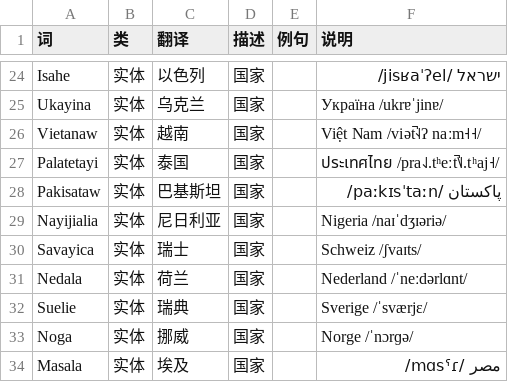
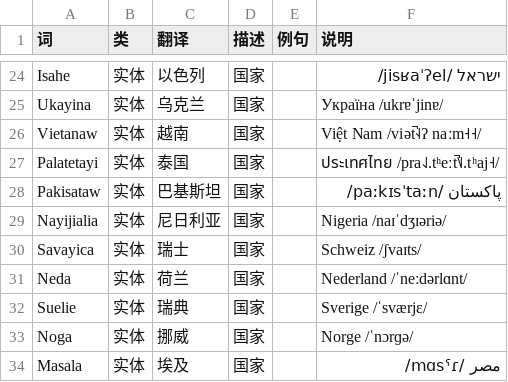
Before and after one commit to nufegia/nufe, a CSV file: nufe 词库/特殊词库.csv, drawn as a sheet; only a part is shown, gaps mark what is left out.

```diff
--- a/nufe 词库/特殊词库.csv
+++ b/nufe 词库/特殊词库.csv
@@ -30,3 +30,3 @@ Nayijialia,实体,尼日利亚,国家,,Nigeria /naɪˈdʒɪəriə/
 Savayica,实体,瑞士,国家,,Schweiz /ʃvaɪts/
-Nedala,实体,荷兰,国家,,Nederland /ˈneːdərlɑnt/
+Neda,实体,荷兰,国家,,Nederland /ˈneːdərlɑnt/
 Suelie,实体,瑞典,国家,,Sverige /ˈsværjɛ/
```
Also changed, not shown: nufe 词库/主要词库.csv.
